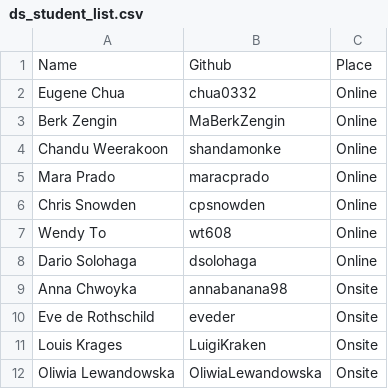
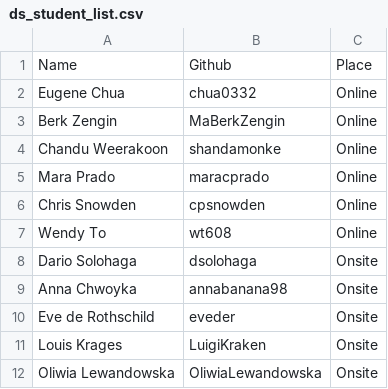
Before and after one commit to piranha73/buddy-system-bali, a CSV file: ds_student_list.csv, drawn as a sheet; only a part is shown.

Commit message:
moved dario onsite

```diff
--- a/ds_student_list.csv
+++ b/ds_student_list.csv
@@ -7,3 +7,3 @@ Chris Snowden,cpsnowden,Online
 Wendy To,wt608,Online
-Dario Solohaga,dsolohaga,Online
+Dario Solohaga,dsolohaga,Onsite
 Anna Chwoyka,annabanana98,Onsite
```
Also changed, not shown: 2 other files.
